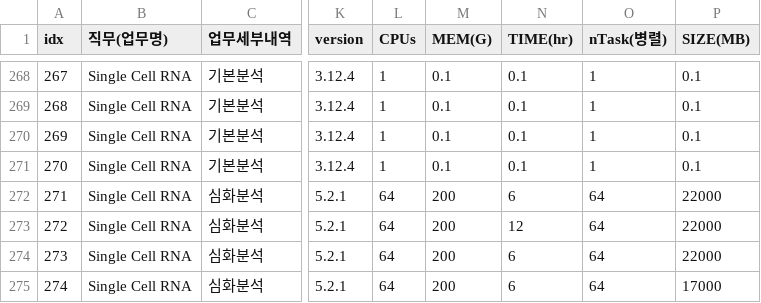
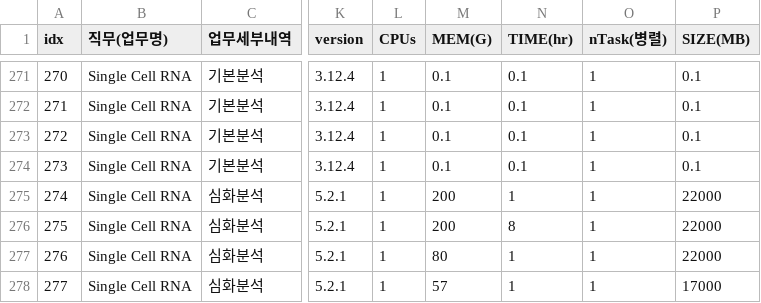
Before and after one commit to ParkMinYoung/analysis_pipeline, a CSV file: data/team2/analysis_raw.csv, drawn as a sheet; only a part is shown, gaps mark what is left out; addresses are those after the commit; the diff covers the shown part only; the diff names each change by its address in the sheet, - before the commit and + after, or states it on an @@ line.

```diff
--- a/data/team2/analysis_raw.csv
+++ b/data/team2/analysis_raw.csv
@@ column A (idx) renumbered from row 29 down @@
-L275:L278 (CPUs): 64
+L275:L278 (CPUs): 1
-N275 (TIME(hr)): 6
+N275 (TIME(hr)): 1
-O275:O278 (nTask(병렬)): 64
+O275:O278 (nTask(병렬)): 1
-N276 (TIME(hr)): 12
+N276 (TIME(hr)): 8
-M277 (MEM(G)): 200
+M277 (MEM(G)): 80
-N277:N278 (TIME(hr)): 6
+N277:N278 (TIME(hr)): 1
-M278 (MEM(G)): 200
+M278 (MEM(G)): 57
```
Also changed, not shown: 3 added rows and 105 edited cells elsewhere in this file, data/team2/analysis_processed.csv, data/team2/analysis_with_costs.csv, 45 other files.
